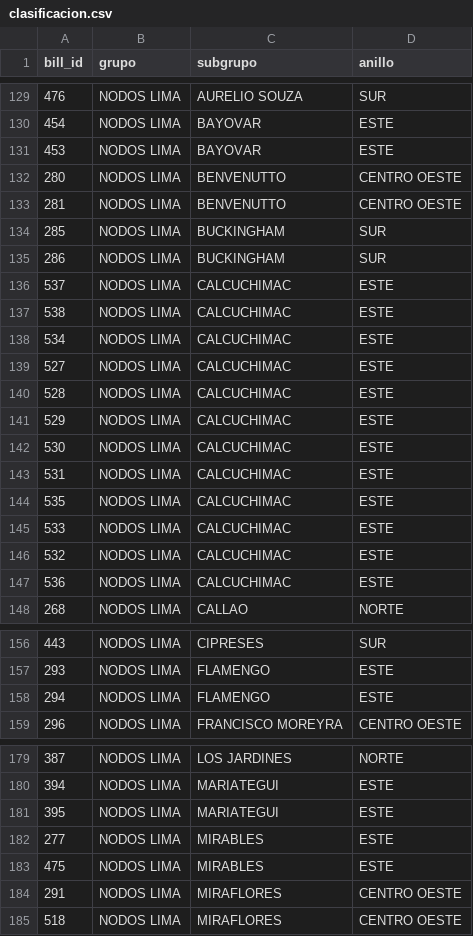
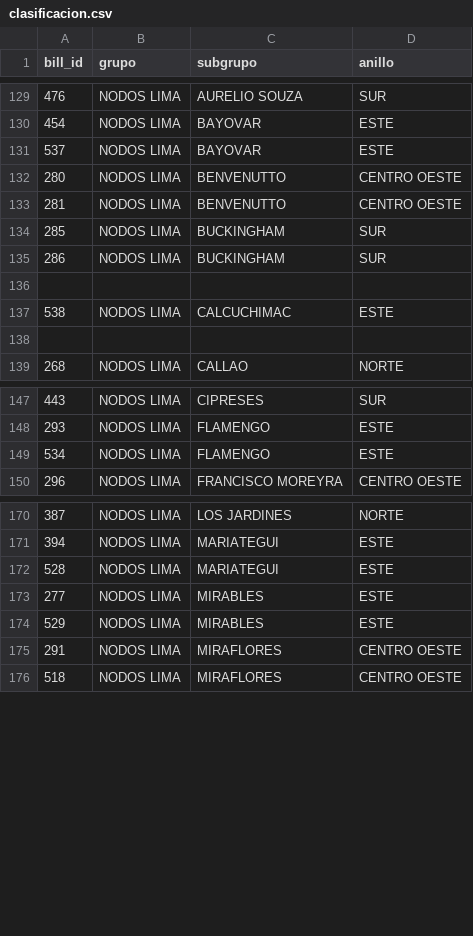
Before and after one commit to diego96mori/Traffic-Account, a CSV file: Backend/clasificacion.csv, drawn as a sheet; only a part is shown, gaps mark what is left out; the diff covers the shown part only.

Commit message:
calcuchimac

```diff
--- a/Backend/clasificacion.csv
+++ b/Backend/clasificacion.csv
@@ -130,3 +130,3 @@ bill_id,grupo,subgrupo,anillo
 454,NODOS LIMA,BAYOVAR,ESTE
-453,NODOS LIMA,BAYOVAR,ESTE
+537,NODOS LIMA,BAYOVAR,ESTE
 280,NODOS LIMA,BENVENUTTO,CENTRO OESTE
@@ -135,14 +135,5 @@ bill_id,grupo,subgrupo,anillo
 286,NODOS LIMA,BUCKINGHAM,SUR
-537,NODOS LIMA,CALCUCHIMAC,ESTE
+
 538,NODOS LIMA,CALCUCHIMAC,ESTE
-534,NODOS LIMA,CALCUCHIMAC,ESTE
-527,NODOS LIMA,CALCUCHIMAC,ESTE
-528,NODOS LIMA,CALCUCHIMAC,ESTE
-529,NODOS LIMA,CALCUCHIMAC,ESTE
-530,NODOS LIMA,CALCUCHIMAC,ESTE
-531,NODOS LIMA,CALCUCHIMAC,ESTE
-535,NODOS LIMA,CALCUCHIMAC,ESTE
-533,NODOS LIMA,CALCUCHIMAC,ESTE
-532,NODOS LIMA,CALCUCHIMAC,ESTE
-536,NODOS LIMA,CALCUCHIMAC,ESTE
+
 268,NODOS LIMA,CALLAO,NORTE
@@ -157,3 +148,3 @@ bill_id,grupo,subgrupo,anillo
 293,NODOS LIMA,FLAMENGO,ESTE
-294,NODOS LIMA,FLAMENGO,ESTE
+534,NODOS LIMA,FLAMENGO,ESTE
 296,NODOS LIMA,FRANCISCO MOREYRA,CENTRO OESTE
@@ -180,5 +171,5 @@ bill_id,grupo,subgrupo,anillo
 394,NODOS LIMA,MARIATEGUI,ESTE
-395,NODOS LIMA,MARIATEGUI,ESTE
+528,NODOS LIMA,MARIATEGUI,ESTE
 277,NODOS LIMA,MIRABLES,ESTE
-475,NODOS LIMA,MIRABLES,ESTE
+529,NODOS LIMA,MIRABLES,ESTE
 291,NODOS LIMA,MIRAFLORES,CENTRO OESTE
```
Also changed, not shown: 7 edited cells elsewhere in this file.
